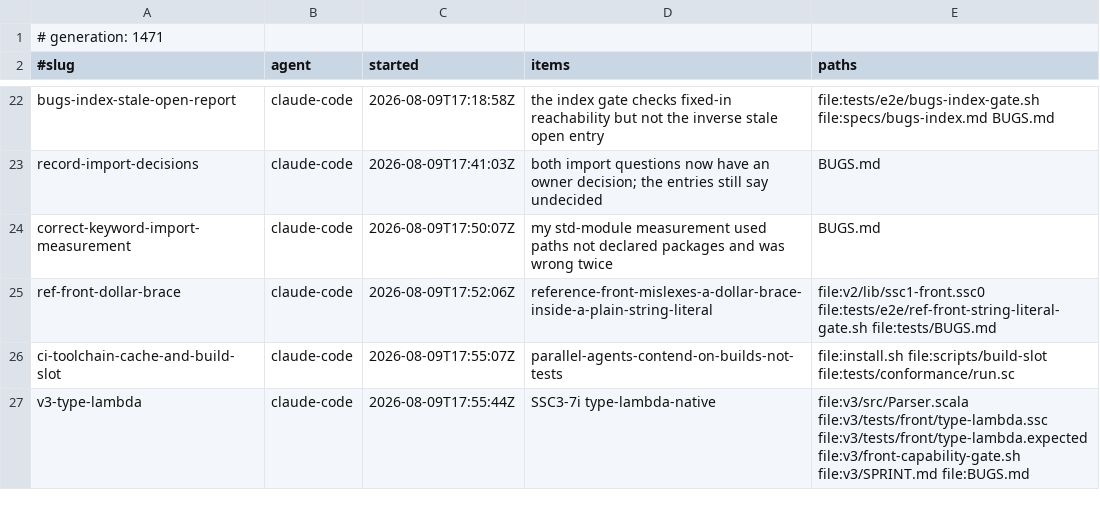
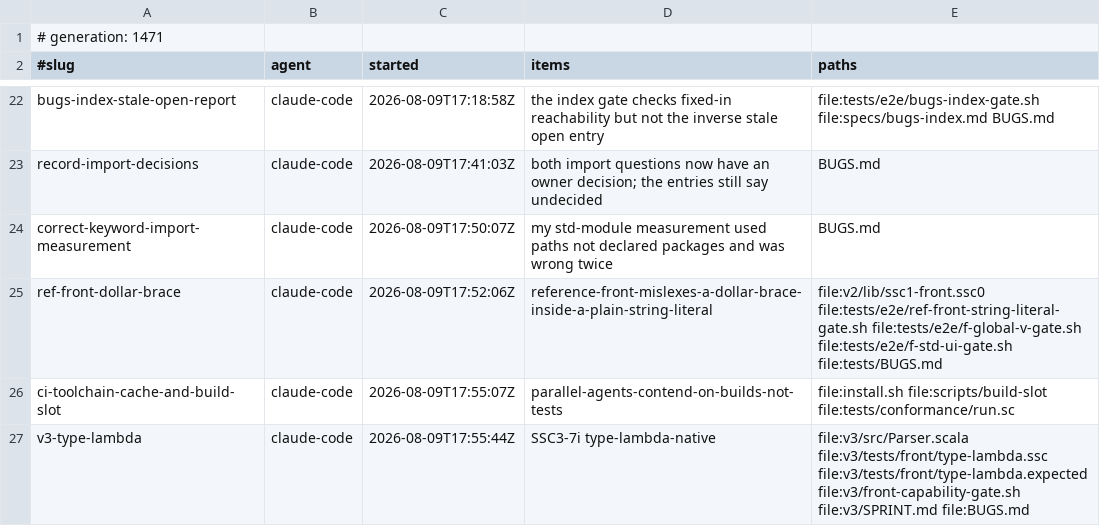
Before and after one commit to sergey-scherbina/scalascript, a TSV file: .work/active/LEDGER.tsv, drawn as a sheet; only a part is shown, gaps mark what is left out.

Commit message:
claim-update: ref-front-dollar-brace takes two of its own gates
Their hardcoded runtime/std/ui path went stale when the 108 shared std modules moved to the repo
root in 531a0e451, three hours ago. f-global-v-gate is FAILING on it — the file it checks no longer
exists at that path — and the failure reads as a lexer regression, which it is not. [skip ci]

```diff
--- a/.work/active/LEDGER.tsv
+++ b/.work/active/LEDGER.tsv
@@ -24,3 +24,3 @@ record-import-decisions	claude-code	2026-08-09T17:41:03Z	both import questions n
 correct-keyword-import-measurement	claude-code	2026-08-09T17:50:07Z	my std-module measurement used paths not declared packages and was wrong twice	BUGS.md
-ref-front-dollar-brace	claude-code	2026-08-09T17:52:06Z	reference-front-mislexes-a-dollar-brace-inside-a-plain-string-literal	file:v2/lib/ssc1-front.ssc0 file:tests/e2e/ref-front-string-literal-gate.sh file:tests/BUGS.md
+ref-front-dollar-brace	claude-code	2026-08-09T17:52:06Z	reference-front-mislexes-a-dollar-brace-inside-a-plain-string-literal	file:v2/lib/ssc1-front.ssc0 file:tests/e2e/ref-front-string-literal-gate.sh file:tests/e2e/f-global-v-gate.sh file:tests/e2e/f-std-ui-gate.sh file:tests/BUGS.md
 ci-toolchain-cache-and-build-slot	claude-code	2026-08-09T17:55:07Z	parallel-agents-contend-on-builds-not-tests	file:install.sh file:scripts/build-slot file:tests/conformance/run.sc
```
Also changed, not shown: 1 other file.
